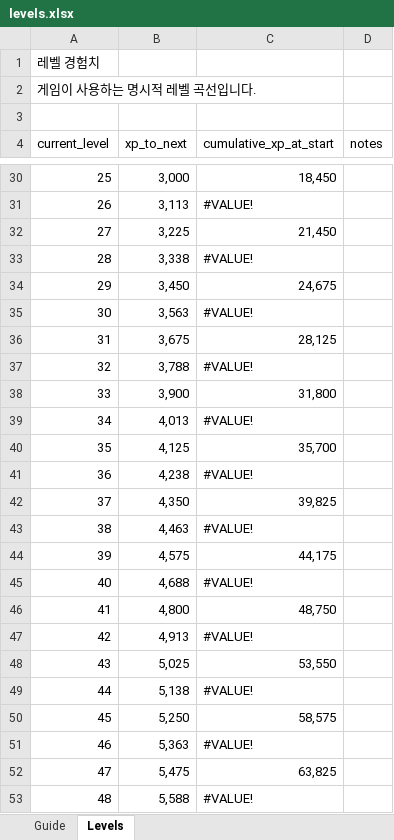
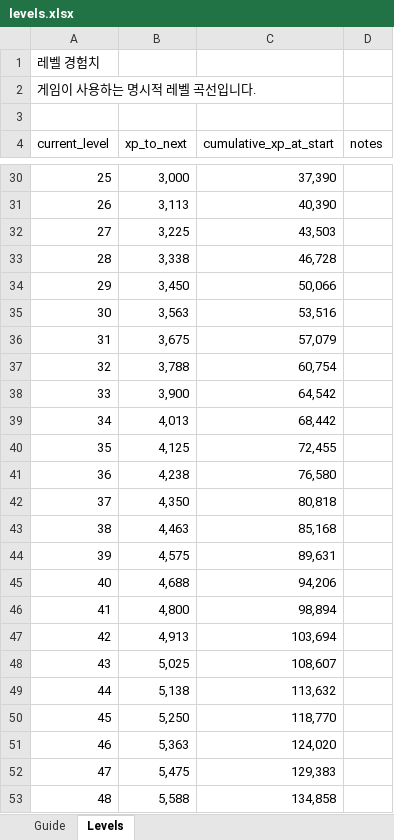
Before and after one commit to rasiail/StarFighter_Maker, an Excel workbook: balance/levels.xlsx, sheet Levels, drawn as a sheet; only a part is shown, gaps mark what is left out; values as stored, in another font and other column widths than the file's, no cell formats; table styles not drawn; the diff covers the shown part only; the diff names each change by its address in the sheet, - before the commit and + after, or states it on an @@ line.

```diff
--- a/balance/levels.xlsx (sheet Levels)
+++ b/balance/levels.xlsx (sheet Levels)
-C30 (cumulative_xp_at_start): 18,450
+C30 (cumulative_xp_at_start): 37,390
-C31 (cumulative_xp_at_start): #VALUE!
+C31 (cumulative_xp_at_start): 40,390
-C32 (cumulative_xp_at_start): 21,450
+C32 (cumulative_xp_at_start): 43,503
-C33 (cumulative_xp_at_start): #VALUE!
+C33 (cumulative_xp_at_start): 46,728
-C34 (cumulative_xp_at_start): 24,675
+C34 (cumulative_xp_at_start): 50,066
-C35 (cumulative_xp_at_start): #VALUE!
+C35 (cumulative_xp_at_start): 53,516
-C36 (cumulative_xp_at_start): 28,125
+C36 (cumulative_xp_at_start): 57,079
-C37 (cumulative_xp_at_start): #VALUE!
+C37 (cumulative_xp_at_start): 60,754
-C38 (cumulative_xp_at_start): 31,800
+C38 (cumulative_xp_at_start): 64,542
-C39 (cumulative_xp_at_start): #VALUE!
+C39 (cumulative_xp_at_start): 68,442
-C40 (cumulative_xp_at_start): 35,700
+C40 (cumulative_xp_at_start): 72,455
-C41 (cumulative_xp_at_start): #VALUE!
+C41 (cumulative_xp_at_start): 76,580
-C42 (cumulative_xp_at_start): 39,825
+C42 (cumulative_xp_at_start): 80,818
-C43 (cumulative_xp_at_start): #VALUE!
+C43 (cumulative_xp_at_start): 85,168
-C44 (cumulative_xp_at_start): 44,175
+C44 (cumulative_xp_at_start): 89,631
-C45 (cumulative_xp_at_start): #VALUE!
+C45 (cumulative_xp_at_start): 94,206
-C46 (cumulative_xp_at_start): 48,750
+C46 (cumulative_xp_at_start): 98,894
-C47 (cumulative_xp_at_start): #VALUE!
+C47 (cumulative_xp_at_start): 103,694
-C48 (cumulative_xp_at_start): 53,550
+C48 (cumulative_xp_at_start): 108,607
-C49 (cumulative_xp_at_start): #VALUE!
+C49 (cumulative_xp_at_start): 113,632
-C50 (cumulative_xp_at_start): 58,575
+C50 (cumulative_xp_at_start): 118,770
-C51 (cumulative_xp_at_start): #VALUE!
+C51 (cumulative_xp_at_start): 124,020
-C52 (cumulative_xp_at_start): 63,825
+C52 (cumulative_xp_at_start): 129,383
-C53 (cumulative_xp_at_start): #VALUE!
+C53 (cumulative_xp_at_start): 134,858
```
Also changed, not shown: 39 edited cells elsewhere in this sheet, cell formats, 26 other files.
